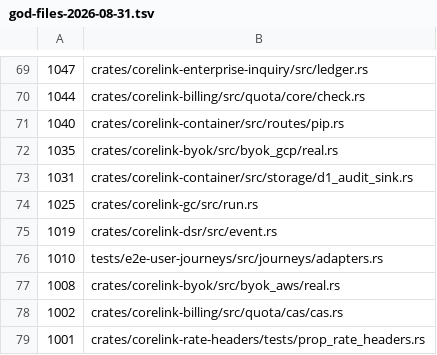
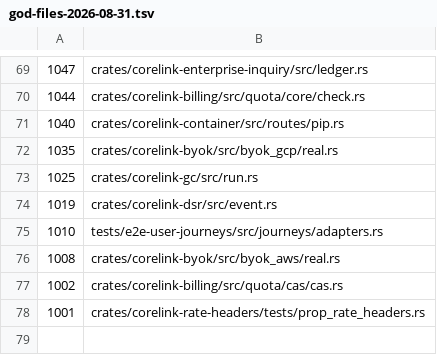
Before and after one commit to HuGR-Labs/corelink-server, a TSV file: reports/refactor/god-files-2026-08-31.tsv, drawn as a sheet; only a part is shown, gaps mark what is left out; the diff names each change by its address in the sheet, - before the commit and + after, or states it on an @@ line.

```diff
--- a/reports/refactor/god-files-2026-08-31.tsv
+++ b/reports/refactor/god-files-2026-08-31.tsv
-row 73: 1031 | crates/corelink-container/src/storage/d1_audit_sink.rs
```
